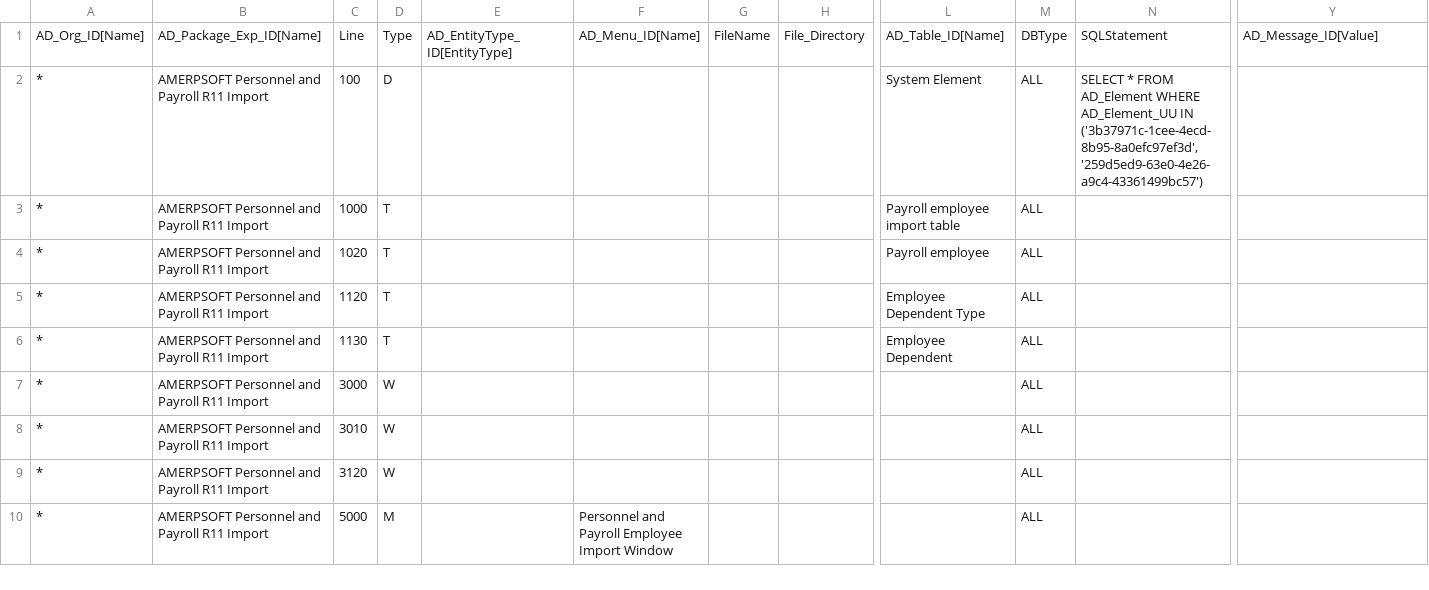
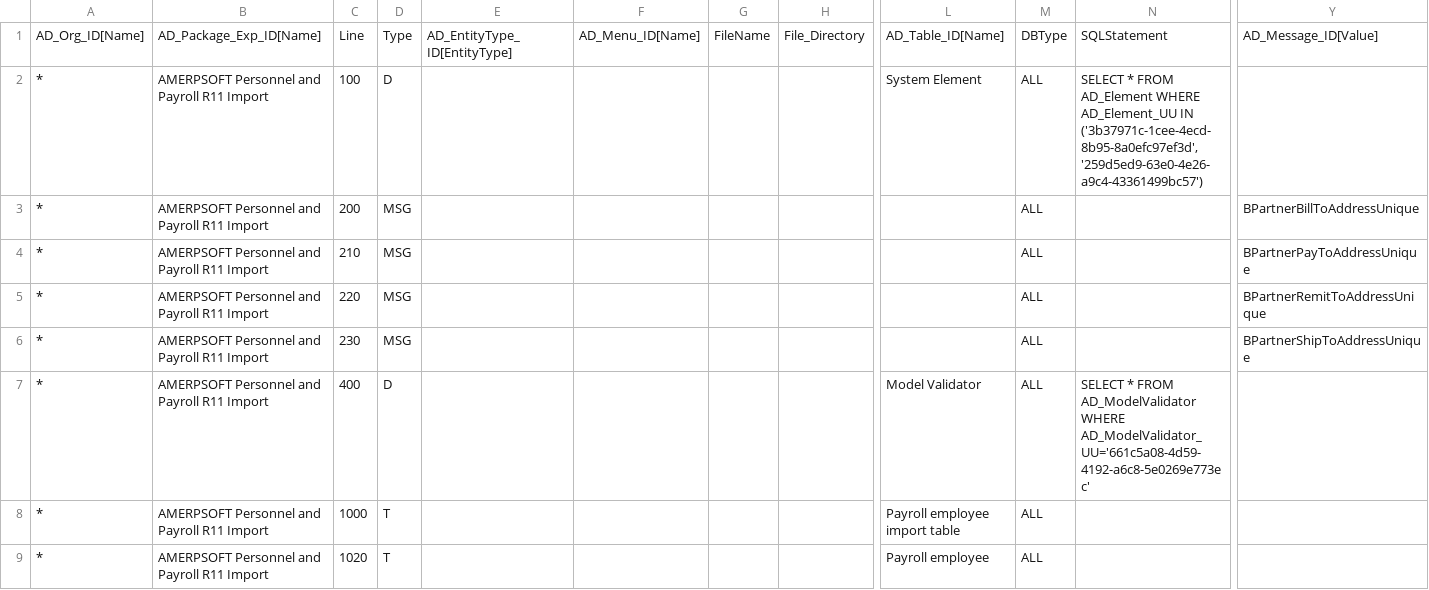
Before and after one commit to luisamesty/Amerpsoft-iDempiere-community, a CSV file: org.amerpsoft.com.idempiere.personnelpayroll/install/packs/AMERPSOFT Personnel and Payroll R11 Import.csv, drawn as a sheet; only a part is shown, gaps mark what is left out; the shorter side is filled out with more unchanged rows; rows hold the shown columns only; the diff names each change by its address in the sheet, - before the commit and + after, or states it on an @@ line.

Commit message:
release-11_LPY-24 Import Employees. Address Model Validator for Unique isBillTo, IsPaidFromm, ...Packs Updated.

```diff
--- a/org.amerpsoft.com.idempiere.personnelpayroll/install/packs/AMERPSOFT Personnel and Payroll R11 Import.csv
+++ b/org.amerpsoft.com.idempiere.personnelpayroll/install/packs/AMERPSOFT Personnel and Payroll R11 Import.csv
+row 3: * | AMERPSOFT Personnel and Payroll R11 Import | 200 | MSG |  |  |  |  |  | ALL |  | BPartnerBillToAddressUnique
+row 4: * | AMERPSOFT Personnel and Payroll R11 Import | 210 | MSG |  |  |  |  |  | ALL |  | BPartnerPayToAddressUnique
+row 5: * | AMERPSOFT Personnel and Payroll R11 Import | 220 | MSG |  |  |  |  |  | ALL |  | BPartnerRemitToAddressUnique
+row 6: * | AMERPSOFT Personnel and Payroll R11 Import | 230 | MSG |  |  |  |  |  | ALL |  | BPartnerShipToAddressUnique
+row 7: * | AMERPSOFT Personnel and Payroll R11 Import | 400 | D |  |  |  |  | Model Validator | ALL | SELECT * FROM AD_ModelValidator WHERE AD_ModelValidator_UU='661c5a08-4d59-4192-a6c8-5e0269e773ec'
```
Also changed, not shown: 10 other files.
